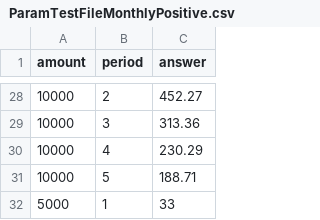
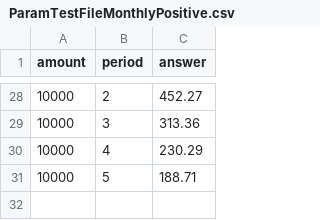
Before and after one commit to DannyFinnegan/SoftwareTestingDF, a CSV file: TestResources/ParamTestFileMonthlyPositive.csv, drawn as a sheet; only a part is shown, gaps mark what is left out.

Commit message:
ng

```diff
--- a/TestResources/ParamTestFileMonthlyPositive.csv
+++ b/TestResources/ParamTestFileMonthlyPositive.csv
@@ -31,2 +31 @@ amount, period, answer
 10000, 5, 188.71
-5000,1,33
```
